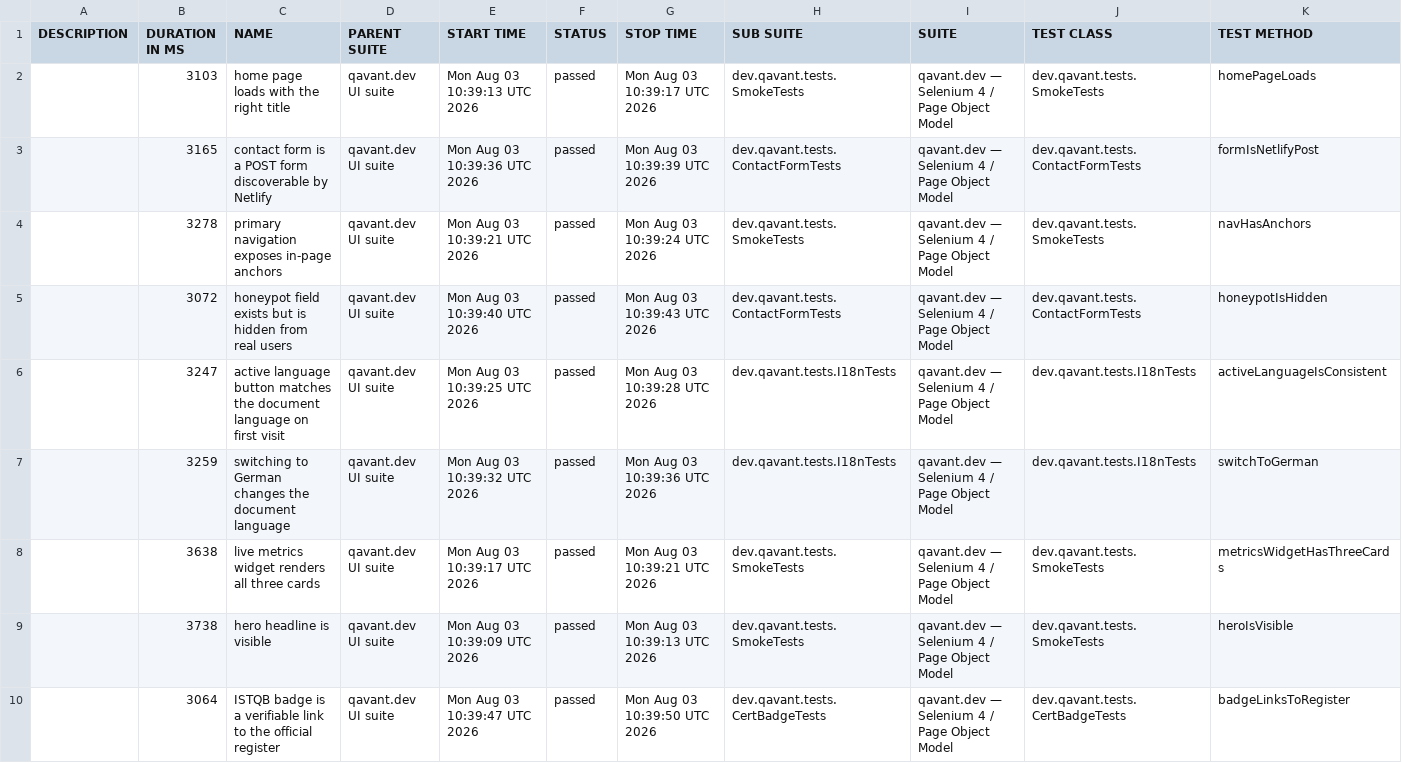
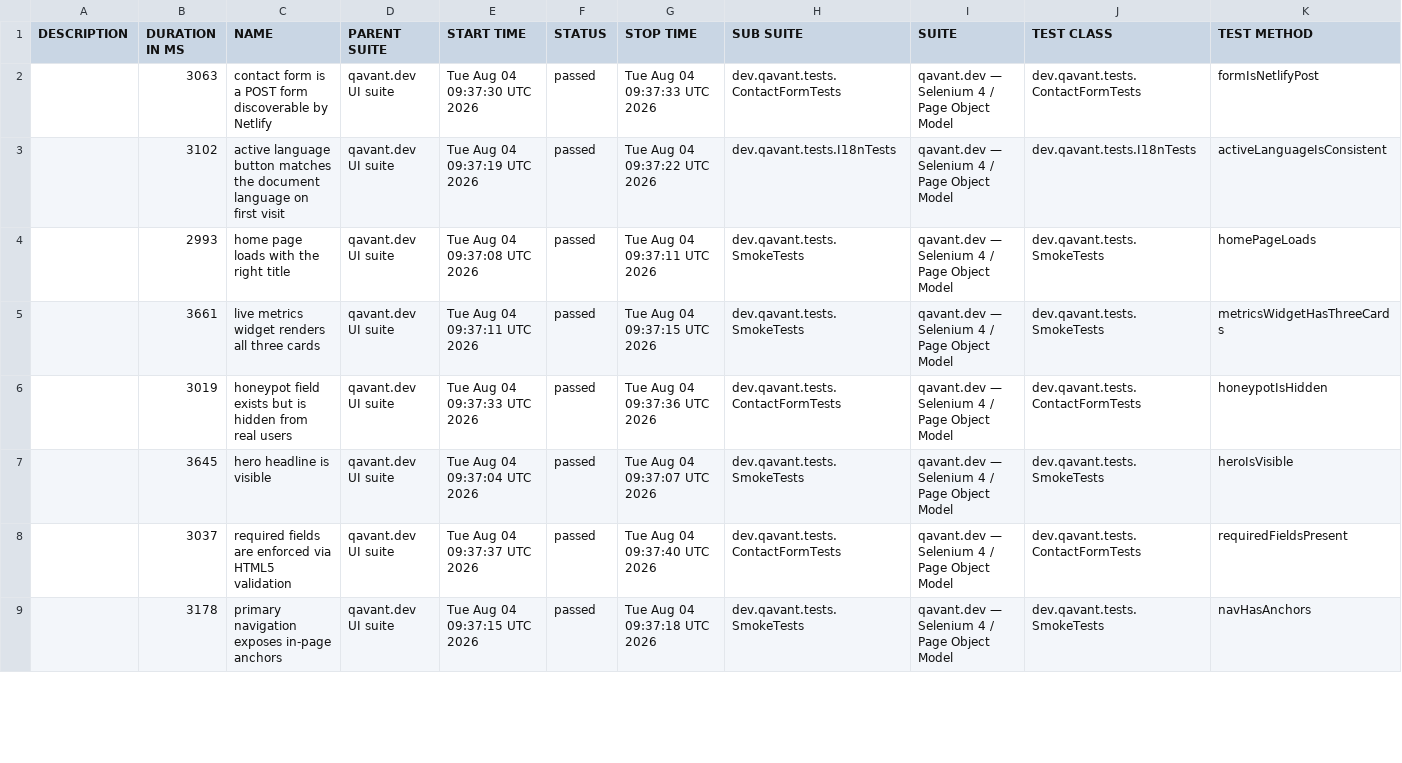
Before and after one commit to peterolah-qa/qavant-selenium, a CSV file: data/suites.csv, drawn as a sheet; only a part is shown; the diff covers the shown part only.

```diff
--- a/data/suites.csv
+++ b/data/suites.csv
@@ -1,10 +1,9 @@
 "DESCRIPTION","DURATION IN MS","NAME","PARENT SUITE","START TIME","STATUS","STOP TIME","SUB SUITE","SUITE","TEST CLASS","TEST METHOD"
-"","3103","home page loads with the right title","qavant.dev UI suite","Mon Aug 03 10:39:13 UTC 2026","passed","Mon Aug 03 10:39:17 UTC 2026","dev.qavant.tests.SmokeTests","qavant.dev — Selenium 4 / Page Object Model","dev.qavant.tests.SmokeTests","homePageLoads"
-"","3165","contact form is a POST form discoverable by Netlify","qavant.dev UI suite","Mon Aug 03 10:39:36 UTC 2026","passed","Mon Aug 03 10:39:39 UTC 2026","dev.qavant.tests.ContactFormTests","qavant.dev — Selenium 4 / Page Object Model","dev.qavant.tests.ContactFormTests","formIsNetlifyPost"
-"","3278","primary navigation exposes in-page anchors","qavant.dev UI suite","Mon Aug 03 10:39:21 UTC 2026","passed","Mon Aug 03 10:39:24 UTC 2026","dev.qavant.tests.SmokeTests","qavant.dev — Selenium 4 / Page Object Model","dev.qavant.tests.SmokeTests","navHasAnchors"
-"","3072","honeypot field exists but is hidden from real users","qavant.dev UI suite","Mon Aug 03 10:39:40 UTC 2026","passed","Mon Aug 03 10:39:43 UTC 2026","dev.qavant.tests.ContactFormTests","qavant.dev — Selenium 4 / Page Object Model","dev.qavant.tests.ContactFormTests","honeypotIsHidden"
-"","3247","active language button matches the document language on first visit","qavant.dev UI suite","Mon Aug 03 10:39:25 UTC 2026","passed","Mon Aug 03 10:39:28 UTC 2026","dev.qavant.tests.I18nTests","qavant.dev — Selenium 4 / Page Object Model","dev.qavant.tests.I18nTests","activeLanguageIsConsistent"
-"","3259","switching to German changes the document language","qavant.dev UI suite","Mon Aug 03 10:39:32 UTC 2026","passed","Mon Aug 03 10:39:36 UTC 2026","dev.qavant.tests.I18nTests","qavant.dev — Selenium 4 / Page Object Model","dev.qavant.tests.I18nTests","switchToGerman"
-"","3638","live metrics widget renders all three cards","qavant.dev UI suite","Mon Aug 03 10:39:17 UTC 2026","passed","Mon Aug 03 10:39:21 UTC 2026","dev.qavant.tests.SmokeTests","qavant.dev — Selenium 4 / Page Object Model","dev.qavant.tests.SmokeTests","metricsWidgetHasThreeCards"
-"","3738","hero headline is visible","qavant.dev UI suite","Mon Aug 03 10:39:09 UTC 2026","passed","Mon Aug 03 10:39:13 UTC 2026","dev.qavant.tests.SmokeTests","qavant.dev — Selenium 4 / Page Object Model","dev.qavant.tests.SmokeTests","heroIsVisible"
-"","3064","ISTQB badge is a verifiable link to the official register","qavant.dev UI suite","Mon Aug 03 10:39:47 UTC 2026","passed","Mon Aug 03 10:39:50 UTC 2026","dev.qavant.tests.CertBadgeTests","qavant.dev — Selenium 4 / Page Object Model","dev.qavant.tests.CertBadgeTests","badgeLinksToRegister"
+"","3063","contact form is a POST form discoverable by Netlify","qavant.dev UI suite","Tue Aug 04 09:37:30 UTC 2026","passed","Tue Aug 04 09:37:33 UTC 2026","dev.qavant.tests.ContactFormTests","qavant.dev — Selenium 4 / Page Object Model","dev.qavant.tests.ContactFormTests","formIsNetlifyPost"
+"","3102","active language button matches the document language on first visit","qavant.dev UI suite","Tue Aug 04 09:37:19 UTC 2026","passed","Tue Aug 04 09:37:22 UTC 2026","dev.qavant.tests.I18nTests","qavant.dev — Selenium 4 / Page Object Model","dev.qavant.tests.I18nTests","activeLanguageIsConsistent"
+"","2993","home page loads with the right title","qavant.dev UI suite","Tue Aug 04 09:37:08 UTC 2026","passed","Tue Aug 04 09:37:11 UTC 2026","dev.qavant.tests.SmokeTests","qavant.dev — Selenium 4 / Page Object Model","dev.qavant.tests.SmokeTests","homePageLoads"
+"","3661","live metrics widget renders all three cards","qavant.dev UI suite","Tue Aug 04 09:37:11 UTC 2026","passed","Tue Aug 04 09:37:15 UTC 2026","dev.qavant.tests.SmokeTests","qavant.dev — Selenium 4 / Page Object Model","dev.qavant.tests.SmokeTests","metricsWidgetHasThreeCards"
+"","3019","honeypot field exists but is hidden from real users","qavant.dev UI suite","Tue Aug 04 09:37:33 UTC 2026","passed","Tue Aug 04 09:37:36 UTC 2026","dev.qavant.tests.ContactFormTests","qavant.dev — Selenium 4 / Page Object Model","dev.qavant.tests.ContactFormTests","honeypotIsHidden"
+"","3645","hero headline is visible","qavant.dev UI suite","Tue Aug 04 09:37:04 UTC 2026","passed","Tue Aug 04 09:37:07 UTC 2026","dev.qavant.tests.SmokeTests","qavant.dev — Selenium 4 / Page Object Model","dev.qavant.tests.SmokeTests","heroIsVisible"
+"","3037","required fields are enforced via HTML5 validation","qavant.dev UI suite","Tue Aug 04 09:37:37 UTC 2026","passed","Tue Aug 04 09:37:40 UTC 2026","dev.qavant.tests.ContactFormTests","qavant.dev — Selenium 4 / Page Object Model","dev.qavant.tests.ContactFormTests","requiredFieldsPresent"
+"","3178","primary navigation exposes in-page anchors","qavant.dev UI suite","Tue Aug 04 09:37:15 UTC 2026","passed","Tue Aug 04 09:37:18 UTC 2026","dev.qavant.tests.SmokeTests","qavant.dev — Selenium 4 / Page Object Model","dev.qavant.tests.SmokeTests","navHasAnchors"
```
Also changed, not shown: 1 added row and 10 edited cells elsewhere in this file, 36 other files.
